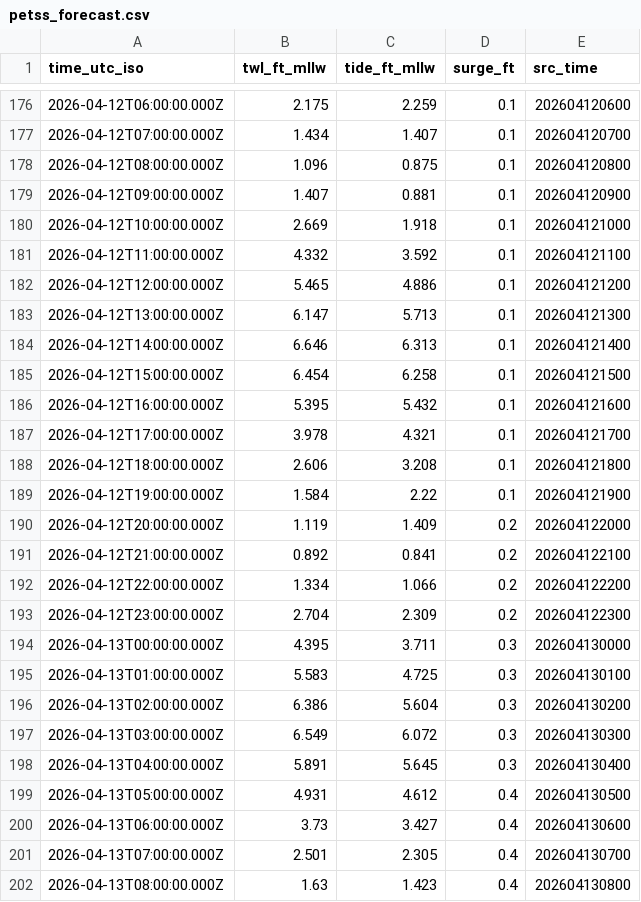
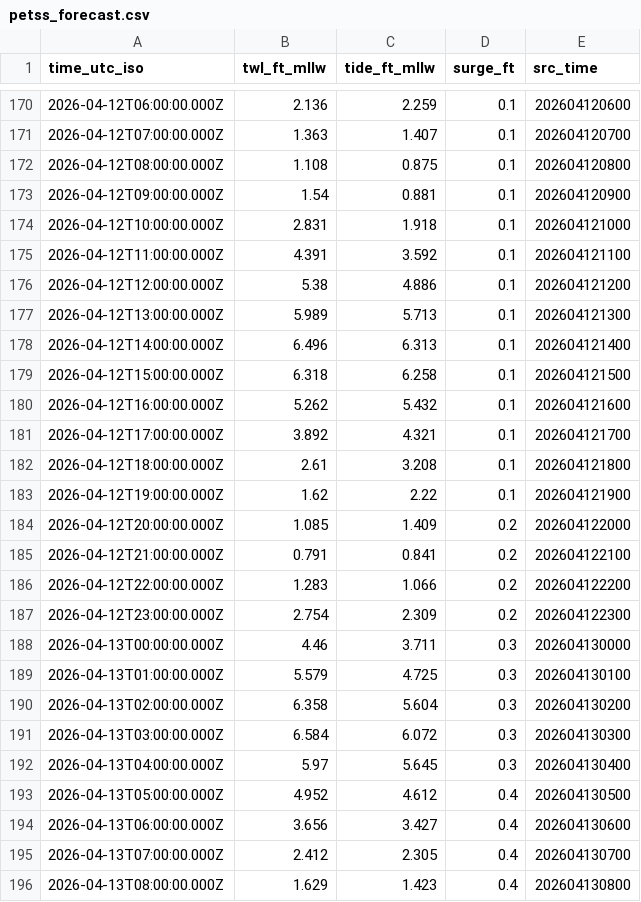
Before and after one commit to hondrospj/Bridesburg, a CSV file: data/petss_forecast.csv, drawn as a sheet; only a part is shown, gaps mark what is left out; the diff covers the shown part only.

```diff
--- a/data/petss_forecast.csv
+++ b/data/petss_forecast.csv
@@ -176,27 +170,27 @@ time_utc_iso,twl_ft_mllw,tide_ft_mllw,surge_ft,src_time
-2026-04-12T06:00:00.000Z,2.175,2.259,0.1,202604120600
-2026-04-12T07:00:00.000Z,1.434,1.407,0.1,202604120700
-2026-04-12T08:00:00.000Z,1.096,0.875,0.1,202604120800
-2026-04-12T09:00:00.000Z,1.407,0.881,0.1,202604120900
-2026-04-12T10:00:00.000Z,2.669,1.918,0.1,202604121000
-2026-04-12T11:00:00.000Z,4.332,3.592,0.1,202604121100
-2026-04-12T12:00:00.000Z,5.465,4.886,0.1,202604121200
-2026-04-12T13:00:00.000Z,6.147,5.713,0.1,202604121300
-2026-04-12T14:00:00.000Z,6.646,6.313,0.1,202604121400
-2026-04-12T15:00:00.000Z,6.454,6.258,0.1,202604121500
-2026-04-12T16:00:00.000Z,5.395,5.432,0.1,202604121600
-2026-04-12T17:00:00.000Z,3.978,4.321,0.1,202604121700
-2026-04-12T18:00:00.000Z,2.606,3.208,0.1,202604121800
-2026-04-12T19:00:00.000Z,1.584,2.22,0.1,202604121900
-2026-04-12T20:00:00.000Z,1.119,1.409,0.2,202604122000
-2026-04-12T21:00:00.000Z,0.892,0.841,0.2,202604122100
-2026-04-12T22:00:00.000Z,1.334,1.066,0.2,202604122200
-2026-04-12T23:00:00.000Z,2.704,2.309,0.2,202604122300
-2026-04-13T00:00:00.000Z,4.395,3.711,0.3,202604130000
-2026-04-13T01:00:00.000Z,5.583,4.725,0.3,202604130100
-2026-04-13T02:00:00.000Z,6.386,5.604,0.3,202604130200
-2026-04-13T03:00:00.000Z,6.549,6.072,0.3,202604130300
-2026-04-13T04:00:00.000Z,5.891,5.645,0.3,202604130400
-2026-04-13T05:00:00.000Z,4.931,4.612,0.4,202604130500
-2026-04-13T06:00:00.000Z,3.73,3.427,0.4,202604130600
-2026-04-13T07:00:00.000Z,2.501,2.305,0.4,202604130700
-2026-04-13T08:00:00.000Z,1.63,1.423,0.4,202604130800
+2026-04-12T06:00:00.000Z,2.136,2.259,0.1,202604120600
+2026-04-12T07:00:00.000Z,1.363,1.407,0.1,202604120700
+2026-04-12T08:00:00.000Z,1.108,0.875,0.1,202604120800
+2026-04-12T09:00:00.000Z,1.54,0.881,0.1,202604120900
+2026-04-12T10:00:00.000Z,2.831,1.918,0.1,202604121000
+2026-04-12T11:00:00.000Z,4.391,3.592,0.1,202604121100
+2026-04-12T12:00:00.000Z,5.38,4.886,0.1,202604121200
+2026-04-12T13:00:00.000Z,5.989,5.713,0.1,202604121300
+2026-04-12T14:00:00.000Z,6.496,6.313,0.1,202604121400
+2026-04-12T15:00:00.000Z,6.318,6.258,0.1,202604121500
+2026-04-12T16:00:00.000Z,5.262,5.432,0.1,202604121600
+2026-04-12T17:00:00.000Z,3.892,4.321,0.1,202604121700
+2026-04-12T18:00:00.000Z,2.61,3.208,0.1,202604121800
+2026-04-12T19:00:00.000Z,1.62,2.22,0.1,202604121900
+2026-04-12T20:00:00.000Z,1.085,1.409,0.2,202604122000
+2026-04-12T21:00:00.000Z,0.791,0.841,0.2,202604122100
+2026-04-12T22:00:00.000Z,1.283,1.066,0.2,202604122200
+2026-04-12T23:00:00.000Z,2.754,2.309,0.2,202604122300
+2026-04-13T00:00:00.000Z,4.46,3.711,0.3,202604130000
+2026-04-13T01:00:00.000Z,5.579,4.725,0.3,202604130100
+2026-04-13T02:00:00.000Z,6.358,5.604,0.3,202604130200
+2026-04-13T03:00:00.000Z,6.584,6.072,0.3,202604130300
+2026-04-13T04:00:00.000Z,5.97,5.645,0.3,202604130400
+2026-04-13T05:00:00.000Z,4.952,4.612,0.4,202604130500
+2026-04-13T06:00:00.000Z,3.656,3.427,0.4,202604130600
+2026-04-13T07:00:00.000Z,2.412,2.305,0.4,202604130700
+2026-04-13T08:00:00.000Z,1.629,1.423,0.4,202604130800
```
Also changed, not shown: 6 added rows, 6 removed rows and 89 edited cells elsewhere in this file, 3 other files.
